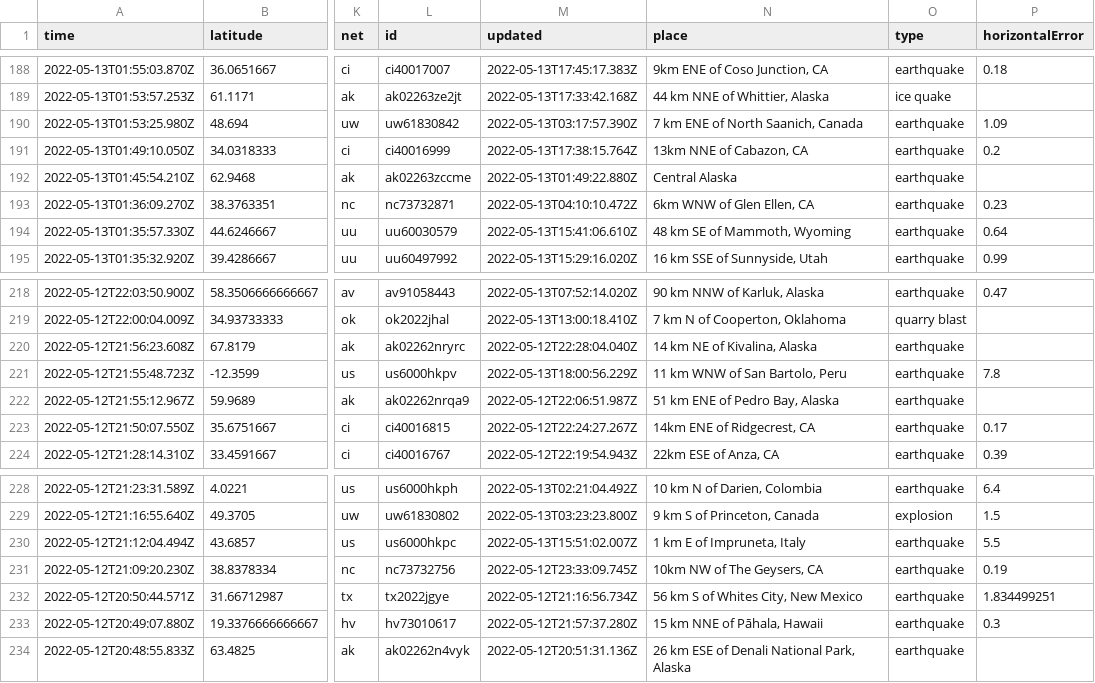
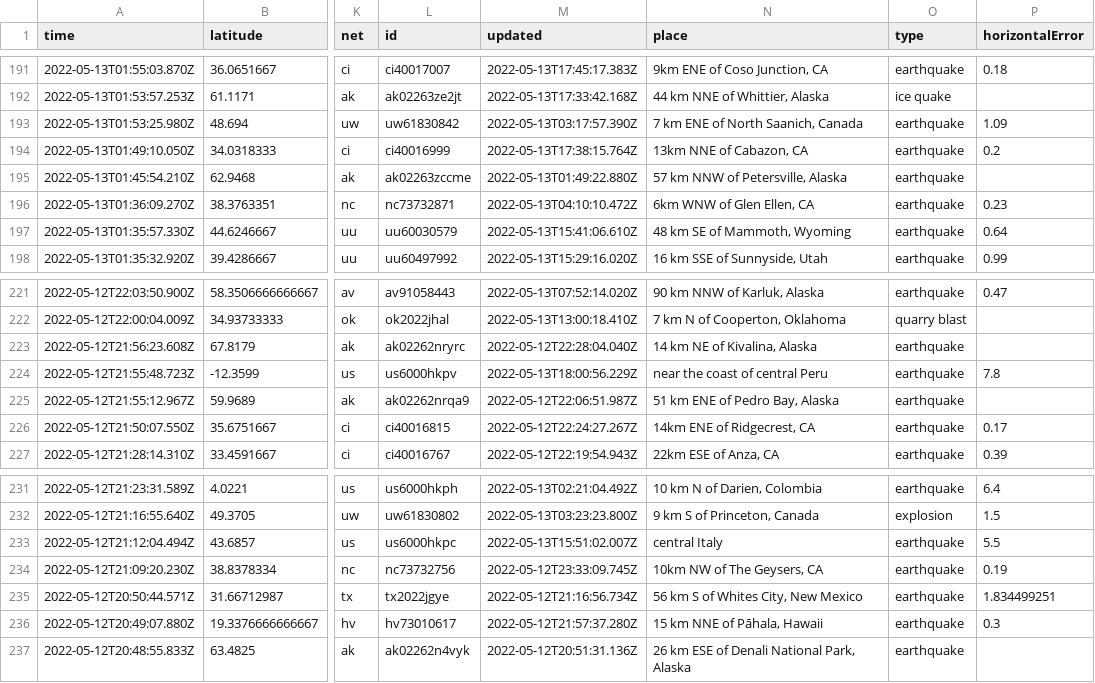
Before and after one commit to kmaepetrin/nicar22-github-actions, a CSV file: usgs_current.csv, drawn as a sheet; only a part is shown, gaps mark what is left out; addresses are those after the commit; the diff covers the shown part only; the diff names each change by its address in the sheet, - before the commit and + after, or states it on an @@ line.

```diff
--- a/usgs_current.csv
+++ b/usgs_current.csv
-N195 (place): Central Alaska
+N195 (place): 57 km NNW of Petersville, Alaska
-N224 (place): 11 km WNW of San Bartolo, Peru
+N224 (place): near the coast of central Peru
-N233 (place): 1 km E of Impruneta, Italy
+N233 (place): central Italy
```
Also changed, not shown: 5 added rows, 3 removed rows and 10 edited cells elsewhere in this file, 1 other file.
